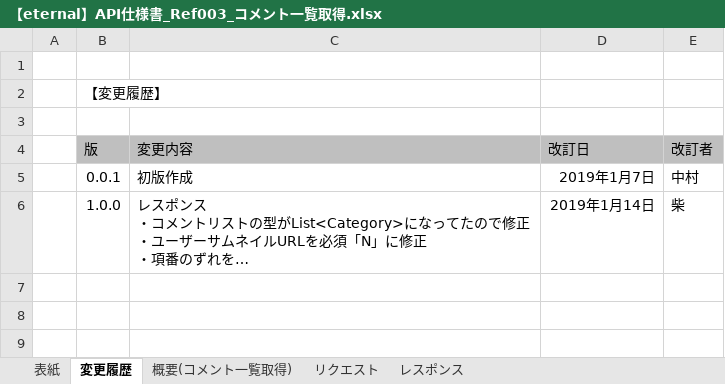
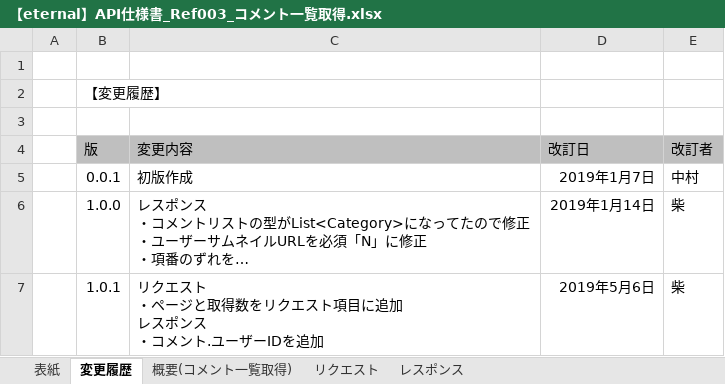
Before and after one commit to eternalhiima/documents, an Excel workbook: 20.開発/60.API/20.API仕様書/【eternal】API仕様書_Ref003_コメント一覧取得.xlsx, sheet 変更履歴, drawn as a sheet; long unchanged cells end in …; values as stored, in another font and other column widths than the file's, no borders; ↵ is a line break in a cell; the diff names each change by its address in the sheet, - before the commit and + after, or states it on an @@ line.

```diff
--- a/20.開発/60.API/20.API仕様書/【eternal】API仕様書_Ref003_コメント一覧取得.xlsx (sheet 変更履歴)
+++ b/20.開発/60.API/20.API仕様書/【eternal】API仕様書_Ref003_コメント一覧取得.xlsx (sheet 変更履歴)
+row 7:  | 1.0.1 | リクエスト ↵ ・ページと取得数をリクエスト項目に追加 ↵ レスポンス ↵ ・コメント.ユーザーIDを追加 | 2019年5月6日 | 柴
```
Also changed, not shown: sheet リクエスト, sheet レスポンス, sheet 表紙, charts or pictures, 20.開発/60.API/20.API仕様書/【eternal】API仕様書_Ref001_トークテーマ一覧取得.xlsx, 20.開発/60.API/20.API仕様書/【eternal】API仕様書_Ref004_トークテーマ検索結果一覧取得.xlsx, 5 other files.
